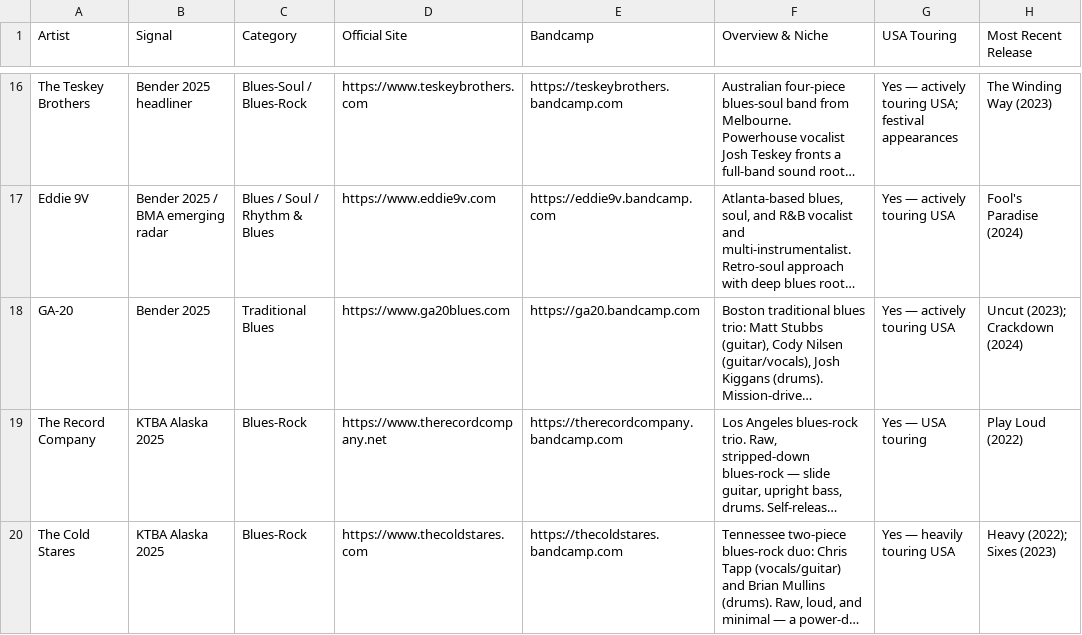
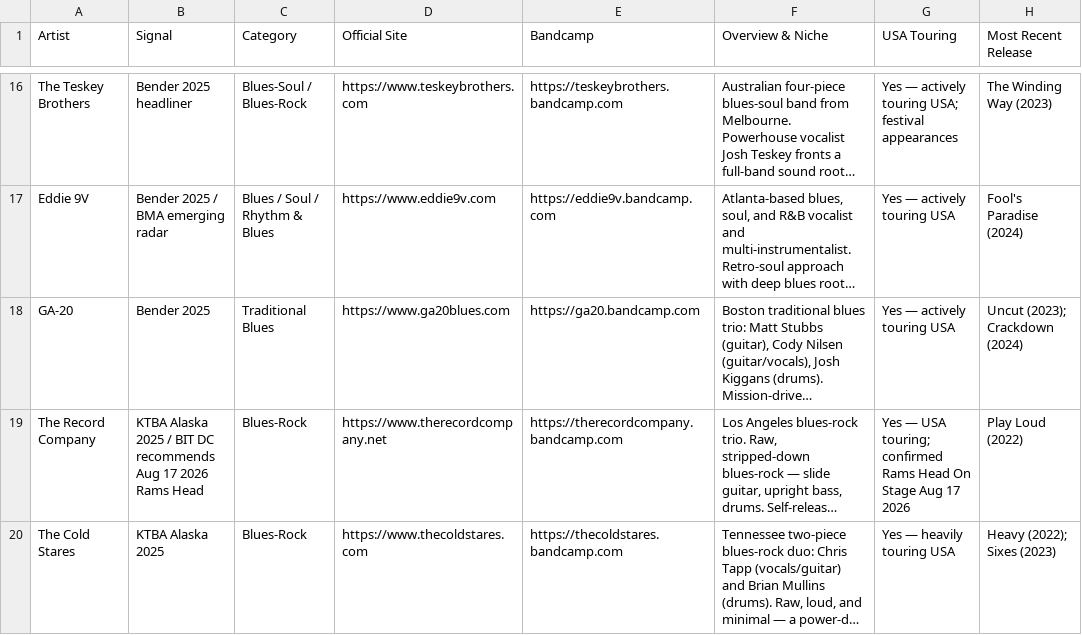
Before and after one commit to dan2bit/songs-for-my-funeral, a TSV file: live-shows/follows/new_artist_research.tsv, drawn as a sheet; only a part is shown, gaps mark what is left out; long unchanged cells end in …; the diff covers the shown part only; the diff names each change by its address in the sheet, - before the commit and + after, or states it on an @@ line.

Commit message:
docs: correct Ariel Posen entry (former Bros. Landreth member, not current); add The Bros. Landreth as separate entry with Sep 26 Jammin Java date; update Record Company with Aug 17 Rams Head date

```diff
--- a/live-shows/follows/new_artist_research.tsv
+++ b/live-shows/follows/new_artist_research.tsv
-B19 (Signal): KTBA Alaska 2025
+B19 (Signal): KTBA Alaska 2025 / BIT DC recommends Aug 17 2026 Rams Head
-G19 (USA Touring): Yes — USA touring
+G19 (USA Touring): Yes — USA touring; confirmed Rams Head On Stage Aug 17 2026
```
Also changed, not shown: 1 added row and 3 edited cells elsewhere in this file.
